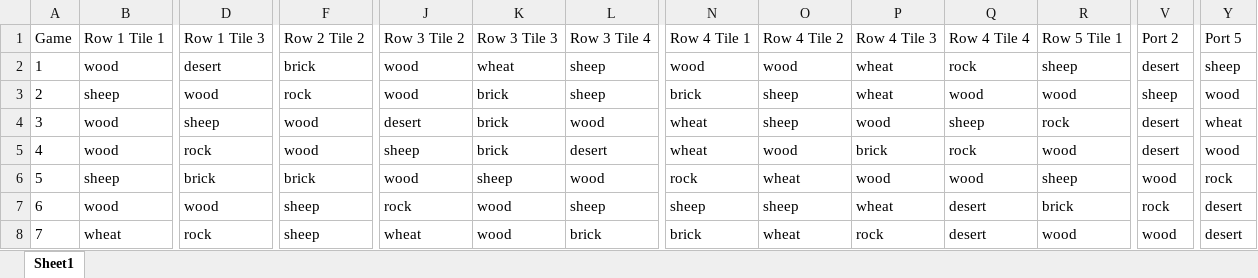
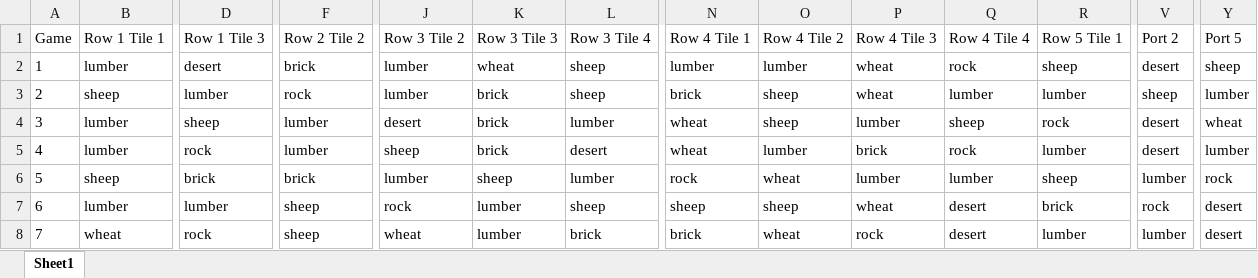
Before and after one commit to kennethshsu/Colonizer, an Excel workbook: Colonizer Main/GameBoards.xlsx, sheet Sheet1, drawn as a sheet; only a part is shown, gaps mark what is left out; values as stored, in another font and other column widths than the file's, no borders; the diff covers the shown part only; the diff names each change by its address in the sheet, - before the commit and + after, or states it on an @@ line.

```diff
--- a/Colonizer Main/GameBoards.xlsx (sheet Sheet1)
+++ b/Colonizer Main/GameBoards.xlsx (sheet Sheet1)
-B2: wood
+B2: lumber
-J2:J3: wood
+J2:J3: lumber
-N2: wood
+N2: lumber
-O2: wood
+O2: lumber
-D3: wood
+D3: lumber
-Q3: wood
+Q3: lumber
-R3: wood
+R3: lumber
-Y3: wood
+Y3: lumber
-B4:B5: wood
+B4:B5: lumber
-F4:F5: wood
+F4:F5: lumber
-L4: wood
+L4: lumber
-P4: wood
+P4: lumber
-O5: wood
+O5: lumber
-R5: wood
+R5: lumber
-Y5: wood
+Y5: lumber
-J6: wood
+J6: lumber
-L6: wood
+L6: lumber
-P6: wood
+P6: lumber
-Q6: wood
+Q6: lumber
-V6: wood
+V6: lumber
-B7: wood
+B7: lumber
-D7: wood
+D7: lumber
-K7:K8: wood
+K7:K8: lumber
-R8: wood
+R8: lumber
-V8: wood
+V8: lumber
```
Also changed, not shown: 3 added rows and 75 edited cells elsewhere in this sheet, 6 other files.
